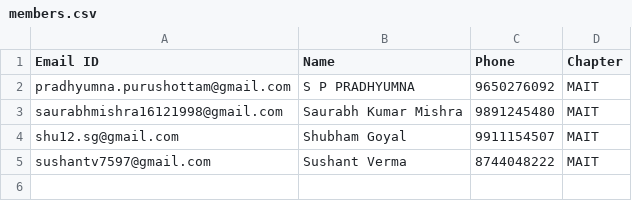
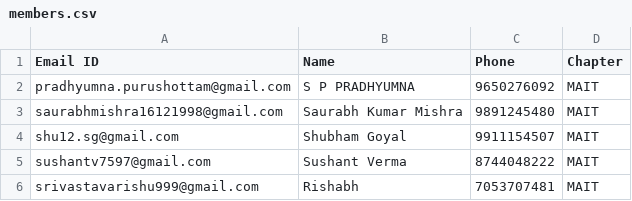
Before and after one commit to IOSD/vehicle-tracking-app, a CSV file: Team_64/members.csv, drawn as a sheet.

Commit message:
1 member added in team 64

```diff
--- a/Team_64/members.csv
+++ b/Team_64/members.csv
@@ -5 +5,2 @@ shu12.sg@gmail.com,Shubham Goyal,9911154507,MAIT
 sushantv7597@gmail.com,Sushant Verma,8744048222,MAIT
+srivastavarishu999@gmail.com,Rishabh,7053707481,MAIT
```
